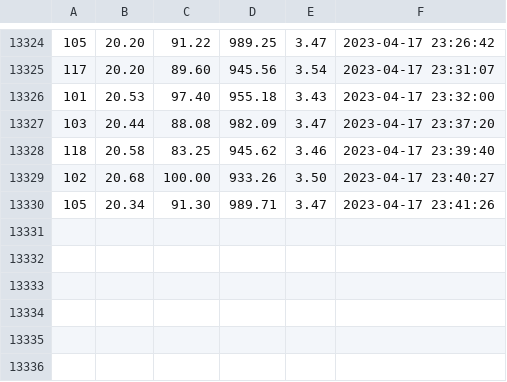
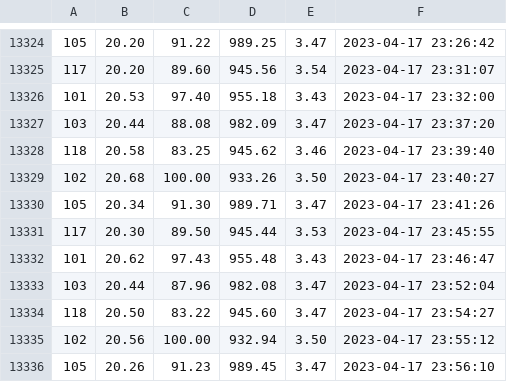
Before and after one commit to biolpereira/data_iotree_unicamp, a CSV file: database-test.csv, drawn as a sheet; only a part is shown, gaps mark what is left out; the diff names each change by its address in the sheet, - before the commit and + after, or states it on an @@ line.

Commit message:
database auto-commit at 00:00:01 on 18/04/2023

```diff
--- a/database-test.csv
+++ b/database-test.csv
+row 13331: 117 | 20.30 | 89.50 | 945.44 | 3.53 | 2023-04-17 23:45:55
+row 13332: 101 | 20.62 | 97.43 | 955.48 | 3.43 | 2023-04-17 23:46:47
+row 13333: 103 | 20.44 | 87.96 | 982.08 | 3.47 | 2023-04-17 23:52:04
+row 13334: 118 | 20.50 | 83.22 | 945.60 | 3.47 | 2023-04-17 23:54:27
+row 13335: 102 | 20.56 | 100.00 | 932.94 | 3.50 | 2023-04-17 23:55:12
+row 13336: 105 | 20.26 | 91.23 | 989.45 | 3.47 | 2023-04-17 23:56:10
```
